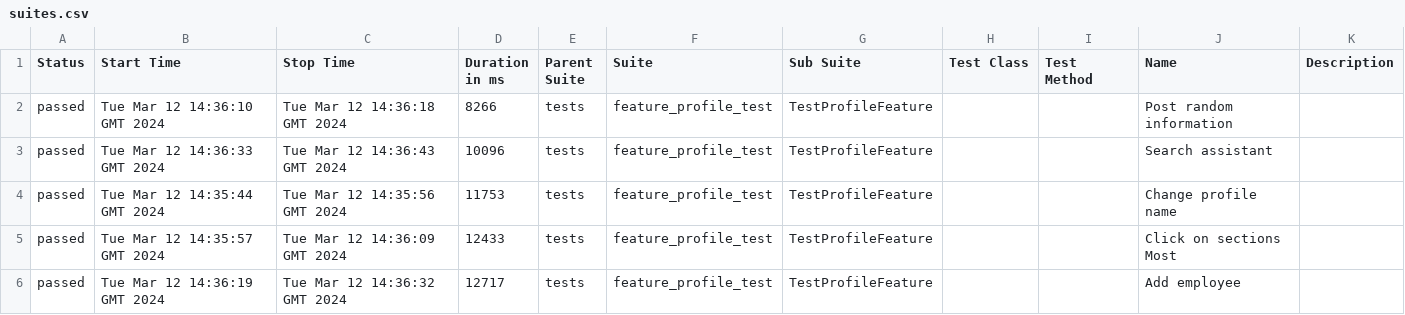
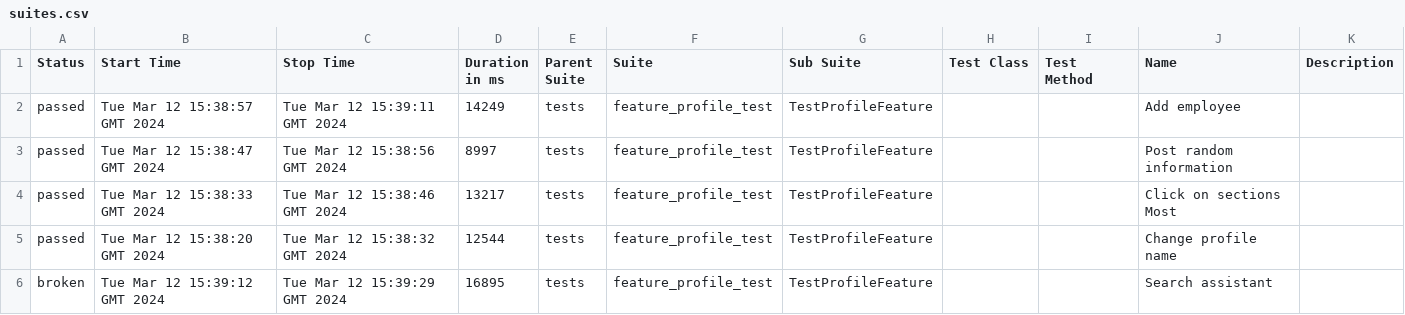
Before and after one commit to Roman1599/petrov-main, a CSV file: data/suites.csv, drawn as a sheet.

```diff
--- a/data/suites.csv
+++ b/data/suites.csv
@@ -1,6 +1,6 @@
 "Status","Start Time","Stop Time","Duration in ms","Parent Suite","Suite","Sub Suite","Test Class","Test Method","Name","Description"
-"passed","Tue Mar 12 14:36:10 GMT 2024","Tue Mar 12 14:36:18 GMT 2024","8266","tests","feature_profile_test","TestProfileFeature","","","Post random information",""
-"passed","Tue Mar 12 14:36:33 GMT 2024","Tue Mar 12 14:36:43 GMT 2024","10096","tests","feature_profile_test","TestProfileFeature","","","Search assistant",""
-"passed","Tue Mar 12 14:35:44 GMT 2024","Tue Mar 12 14:35:56 GMT 2024","11753","tests","feature_profile_test","TestProfileFeature","","","Change profile name",""
-"passed","Tue Mar 12 14:35:57 GMT 2024","Tue Mar 12 14:36:09 GMT 2024","12433","tests","feature_profile_test","TestProfileFeature","","","Click on sections Most",""
-"passed","Tue Mar 12 14:36:19 GMT 2024","Tue Mar 12 14:36:32 GMT 2024","12717","tests","feature_profile_test","TestProfileFeature","","","Add employee",""
+"passed","Tue Mar 12 15:38:57 GMT 2024","Tue Mar 12 15:39:11 GMT 2024","14249","tests","feature_profile_test","TestProfileFeature","","","Add employee",""
+"passed","Tue Mar 12 15:38:47 GMT 2024","Tue Mar 12 15:38:56 GMT 2024","8997","tests","feature_profile_test","TestProfileFeature","","","Post random information",""
+"passed","Tue Mar 12 15:38:33 GMT 2024","Tue Mar 12 15:38:46 GMT 2024","13217","tests","feature_profile_test","TestProfileFeature","","","Click on sections Most",""
+"passed","Tue Mar 12 15:38:20 GMT 2024","Tue Mar 12 15:38:32 GMT 2024","12544","tests","feature_profile_test","TestProfileFeature","","","Change profile name",""
+"broken","Tue Mar 12 15:39:12 GMT 2024","Tue Mar 12 15:39:29 GMT 2024","16895","tests","feature_profile_test","TestProfileFeature","","","Search assistant",""
```
Also changed, not shown: 41 other files.
